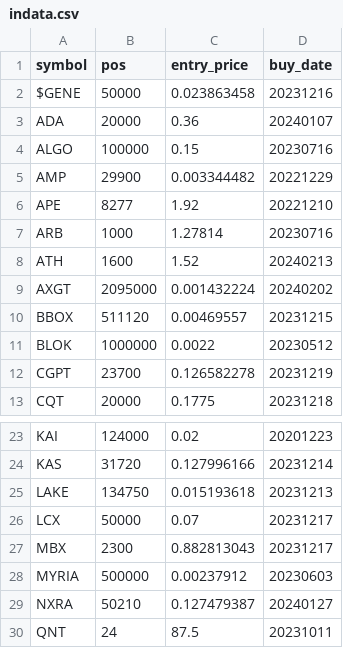
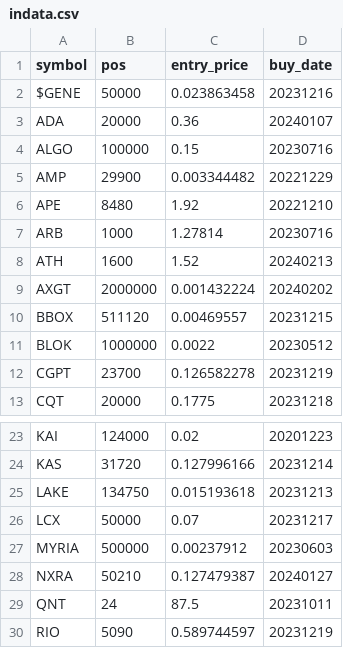
Before and after one commit to ereboreum/important-docs, a CSV file: indata.csv, drawn as a sheet; only a part is shown, gaps mark what is left out; the shorter side is filled out with more unchanged rows.

```diff
--- a/indata.csv
+++ b/indata.csv
@@ -5,6 +5,6 @@ ALGO,100000,0.15,20230716
 AMP,29900,0.003344482,20221229
-APE,8277,1.92,20221210
+APE,8480,1.92,20221210
 ARB,1000,1.27814,20230716
 ATH,1600,1.52,20240213
-AXGT,2095000,0.001432224,20240202
+AXGT,2000000,0.001432224,20240202
 BBOX,511120,0.00469557,20231215
@@ -26,3 +26,2 @@ LAKE,134750,0.015193618,20231213
 LCX,50000,0.07,20231217
-MBX,2300,0.882813043,20231217
 MYRIA,500000,0.00237912,20230603
```
Also changed, not shown: sell-list.csv.
